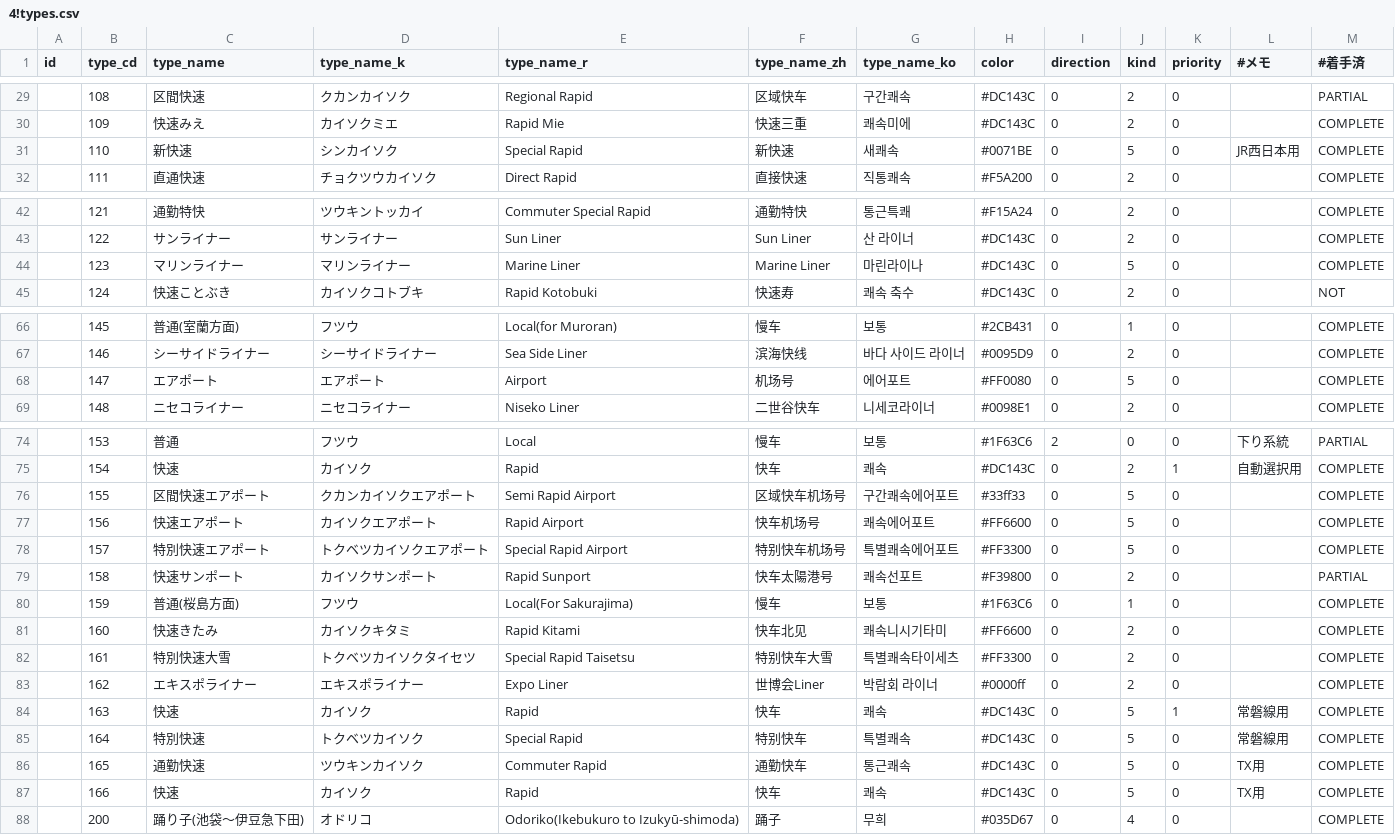
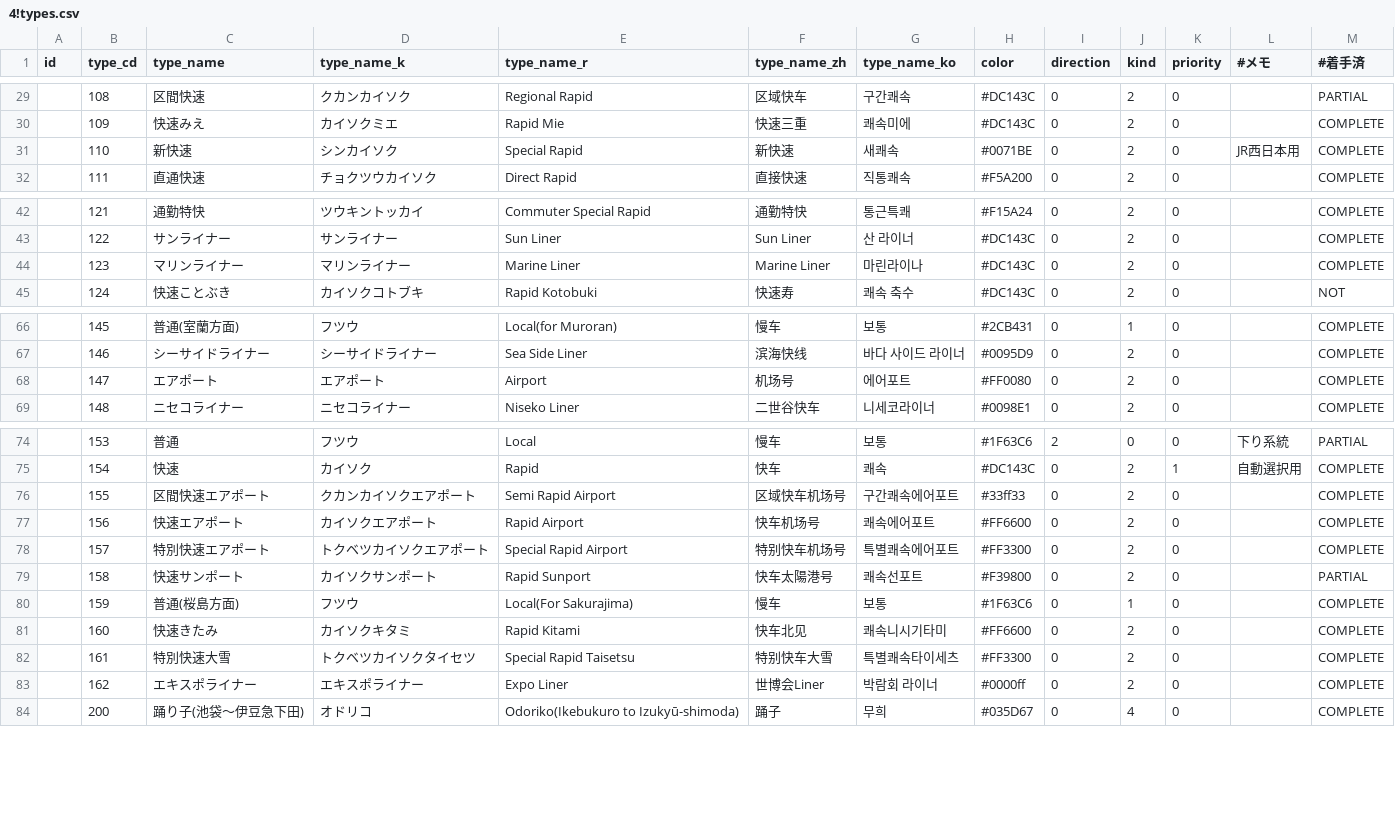
Before and after one commit to TrainLCD/StationAPI, a CSV file: data/4!types.csv, drawn as a sheet; only a part is shown, gaps mark what is left out; the diff covers the shown part only.

Commit message:
Revert "HighSpeedRapid TrainTypeKind追加と既存データ更新"
This reverts commit c200a1db325c07305c84b4ee7670b92b050dcbaf.

```diff
--- a/data/4!types.csv
+++ b/data/4!types.csv
@@ -30,3 +30,3 @@ id,type_cd,type_name,type_name_k,type_name_r,type_name_zh,type_name_ko,color,dir
 ,109,快速みえ,カイソクミエ,Rapid Mie,快速三重,쾌속미에,#DC143C,0,2,0,,COMPLETE
-,110,新快速,シンカイソク,Special Rapid,新快速,새쾌속,#0071BE,0,5,0,JR西日本用,COMPLETE
+,110,新快速,シンカイソク,Special Rapid,新快速,새쾌속,#0071BE,0,2,0,JR西日本用,COMPLETE
 ,111,直通快速,チョクツウカイソク,Direct Rapid,直接快速,직통쾌속,#F5A200,0,2,0,,COMPLETE
@@ -43,3 +43,3 @@ id,type_cd,type_name,type_name_k,type_name_r,type_name_zh,type_name_ko,color,dir
 ,122,サンライナー,サンライナー,Sun Liner,Sun Liner,산 라이너,#DC143C,0,2,0,,COMPLETE
-,123,マリンライナー,マリンライナー,Marine Liner,Marine Liner,마린라이나,#DC143C,0,5,0,,COMPLETE
+,123,マリンライナー,マリンライナー,Marine Liner,Marine Liner,마린라이나,#DC143C,0,2,0,,COMPLETE
 ,124,快速ことぶき,カイソクコトブキ,Rapid Kotobuki,快速寿,쾌속 축수,#DC143C,0,2,0,,NOT
@@ -67,3 +67,3 @@ id,type_cd,type_name,type_name_k,type_name_r,type_name_zh,type_name_ko,color,dir
 ,146,シーサイドライナー,シーサイドライナー,Sea Side Liner,滨海快线,바다 사이드 라이너,#0095D9,0,2,0,,COMPLETE
-,147,エアポート,エアポート,Airport,机场号,에어포트,#FF0080,0,5,0,,COMPLETE
+,147,エアポート,エアポート,Airport,机场号,에어포트,#FF0080,0,2,0,,COMPLETE
 ,148,ニセコライナー,ニセコライナー,Niseko Liner,二世谷快车,니세코라이너,#0098E1,0,2,0,,COMPLETE
@@ -75,5 +75,5 @@ id,type_cd,type_name,type_name_k,type_name_r,type_name_zh,type_name_ko,color,dir
 ,154,快速,カイソク,Rapid,快车,쾌속,#DC143C,0,2,1,自動選択用,COMPLETE
-,155,区間快速エアポート,クカンカイソクエアポート,Semi Rapid Airport,区域快车机场号,구간쾌속에어포트,#33ff33,0,5,0,,COMPLETE
-,156,快速エアポート,カイソクエアポート,Rapid Airport,快车机场号,쾌속에어포트,#FF6600,0,5,0,,COMPLETE
-,157,特別快速エアポート,トクベツカイソクエアポート,Special Rapid Airport,特别快车机场号,특별쾌속에어포트,#FF3300,0,5,0,,COMPLETE
+,155,区間快速エアポート,クカンカイソクエアポート,Semi Rapid Airport,区域快车机场号,구간쾌속에어포트,#33ff33,0,2,0,,COMPLETE
+,156,快速エアポート,カイソクエアポート,Rapid Airport,快车机场号,쾌속에어포트,#FF6600,0,2,0,,COMPLETE
+,157,特別快速エアポート,トクベツカイソクエアポート,Special Rapid Airport,特别快车机场号,특별쾌속에어포트,#FF3300,0,2,0,,COMPLETE
 ,158,快速サンポート,カイソクサンポート,Rapid Sunport,快车太陽港号,쾌속선포트,#F39800,0,2,0,,PARTIAL
@@ -83,6 +83,2 @@ id,type_cd,type_name,type_name_k,type_name_r,type_name_zh,type_name_ko,color,dir
 ,162,エキスポライナー,エキスポライナー,Expo Liner,世博会Liner,박람회 라이너,#0000ff,0,2,0,,COMPLETE
-,163,快速,カイソク,Rapid,快车,쾌속,#DC143C,0,5,1,常磐線用,COMPLETE
-,164,特別快速,トクベツカイソク,Special Rapid,特别快车,특별쾌속,#DC143C,0,5,0,常磐線用,COMPLETE
-,165,通勤快速,ツウキンカイソク,Commuter Rapid,通勤快车,통근쾌속,#DC143C,0,5,0,TX用,COMPLETE
-,166,快速,カイソク,Rapid,快车,쾌속,#DC143C,0,5,0,TX用,COMPLETE
 ,200,踊り子(池袋〜伊豆急下田),オドリコ,Odoriko(Ikebukuro to Izukyū-shimoda),踊子,무희,#035D67,0,4,0,,COMPLETE
```
Also changed, not shown: 1 edited cell elsewhere in this file, 1 other file.
